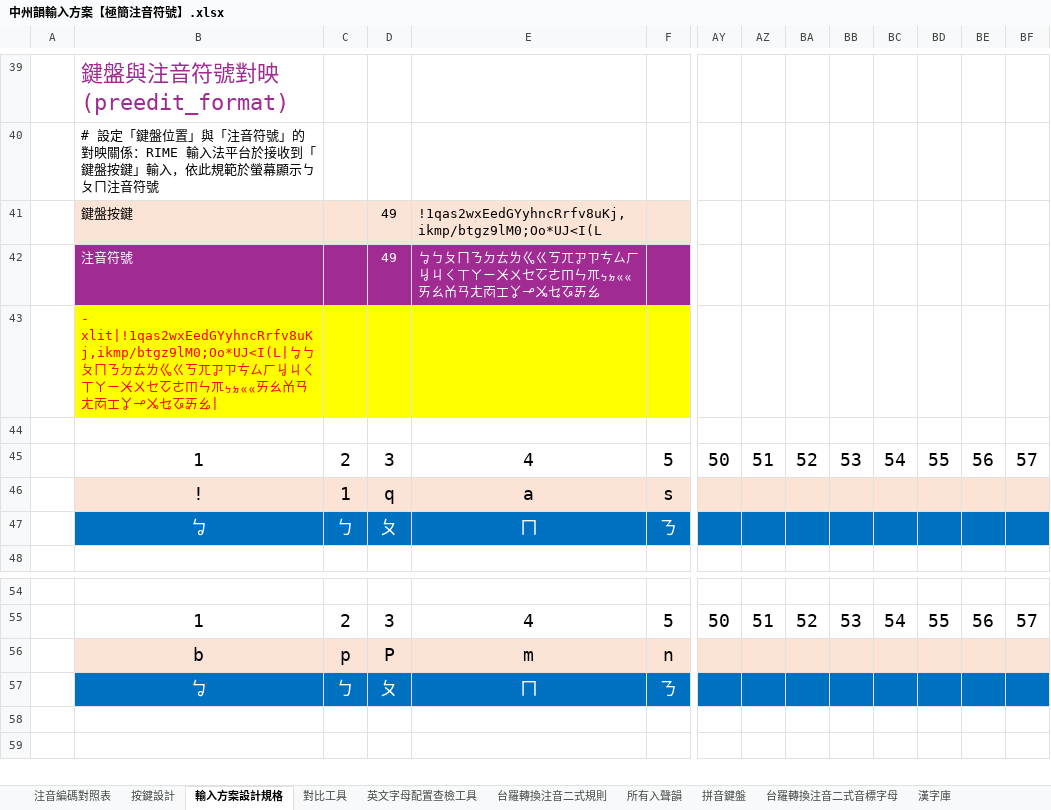
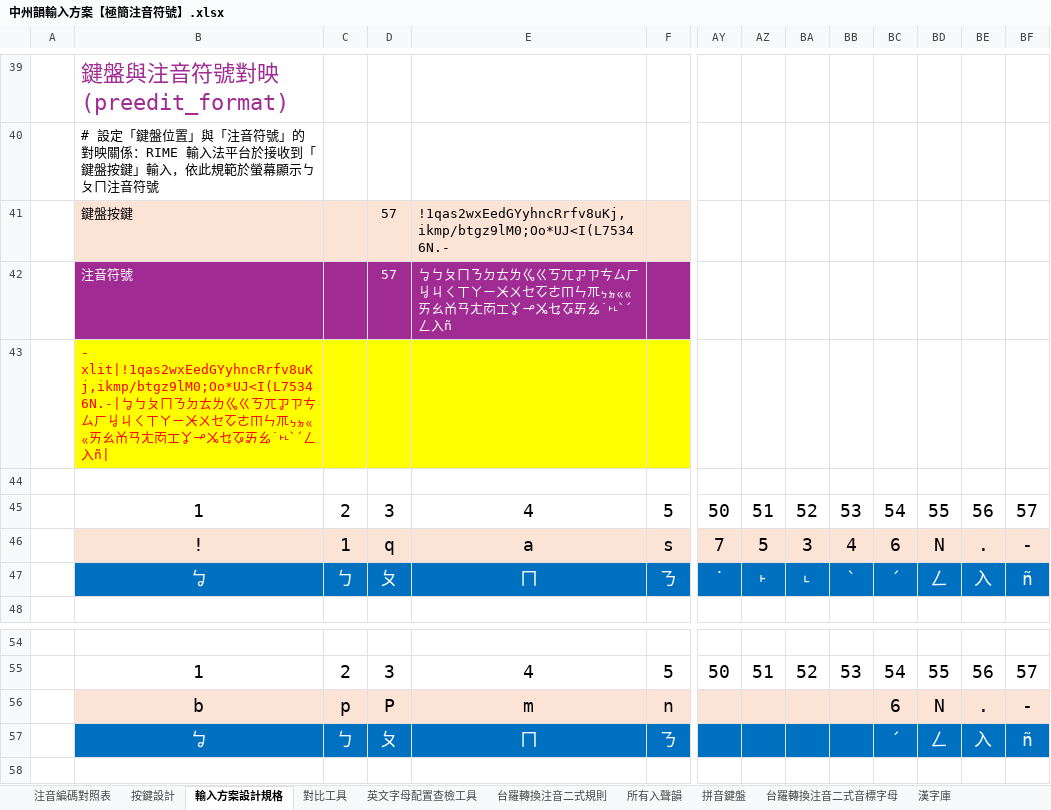
Before and after one commit to AlanJui/rime-tlpa, an Excel workbook: docs/中州韻輸入方案【極簡注音符號】.xlsx, sheet 輸入方案設計規格, drawn as a sheet; only a part is shown, gaps mark what is left out; the shorter side is filled out with more unchanged rows; values as stored, in another font and other column widths than the file's, no borders; the diff names each change by its address in the sheet, - before the commit and + after, or states it on an @@ line.

Commit message:
改善原先有注音符號：t, an 無法輸入之問題。原因竟是 xlit 只能一次寫完；不可分段。

```diff
--- a/docs/中州韻輸入方案【極簡注音符號】.xlsx (sheet 輸入方案設計規格)
+++ b/docs/中州韻輸入方案【極簡注音符號】.xlsx (sheet 輸入方案設計規格)
-D41:D42: 49
+D41:D42: 57
-E41: !1qas2wxEedGYyhncRrfv8uKj,ikmp/btgz9lM0;Oo*UJ<I(L
+E41: !1qas2wxEedGYyhncRrfv8uKj,ikmp/btgz9lM0;Oo*UJ<I(L75346N.-
-E42: …ㆥㆧㆮㆯ
+E42: …ㆥㆧㆮㆯ˙˫˪ˋˊㄥ入ñ
-B43: - xlit|!1qas2wxEedGYyhncRrfv8uKj,ikmp/btgz9lM0;Oo*UJ<I(L|ㆠㄅㄆㄇㄋㄉㄊㄌㆣㄍㄎㄫㆡㄗㄘㄙㄏㆢㄐㄑㄒㄚㄧㆨㄨㆤㆦㄜㆬㄣㆭㆴㆵㆻㆻㄞㄠㆰㄢㄤㆱㆲㆩㆪㆫㆥㆧㆮㆯ|
+B43: - xlit|!1qas2wxEedGYyhncRrfv8uKj,ikmp/btgz9lM0;Oo*UJ<I(L75346N.-|ㆠㄅㄆㄇㄋㄉㄊㄌㆣㄍㄎㄫㆡㄗㄘㄙㄏㆢㄐㄑㄒㄚㄧㆨㄨㆤㆦㄜㆬㄣㆭㆴㆵㆻㆻㄞㄠㆰㄢㄤㆱㆲㆩㆪㆫㆥㆧㆮㆯ˙˫˪ˋˊㄥ入ñ|
-AY46: (empty)
+AY46: 7
-AZ46: (empty)
+AZ46: 5
-BA46: (empty)
+BA46: 3
-BB46: (empty)
+BB46: 4
-BC46: (empty)
+BC46: 6
-BD46: (empty)
+BD46: N
-BE46: (empty)
+BE46: .
-BF46: (empty)
+BF46: -
-AY47: (empty)
+AY47: ˙
-AZ47: (empty)
+AZ47: ˫
-BA47: (empty)
+BA47: ˪
-BB47: (empty)
+BB47: ˋ
-BC47: (empty)
+BC47: ˊ
-BD47: (empty)
+BD47: ㄥ
-BE47: (empty)
+BE47: 入
-BF47: (empty)
+BF47: ñ
-BC56: (empty)
+BC56: 6
-BD56: (empty)
+BD56: N
-BE56: (empty)
+BE56: .
-BF56: (empty)
+BF56: -
-BC57: (empty)
+BC57: ˊ
-BD57: (empty)
+BD57: ㄥ
-BE57: (empty)
+BE57: 入
-BF57: (empty)
+BF57: ñ
```
Also changed, not shown: 1 other file.
